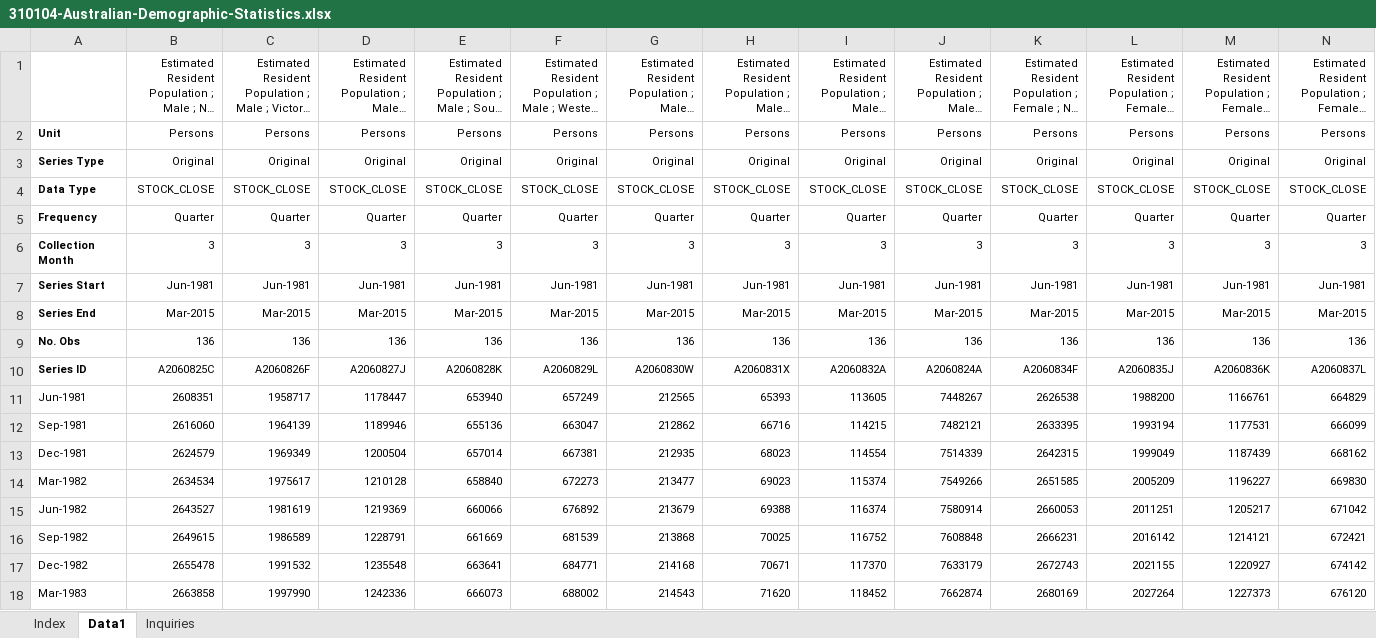
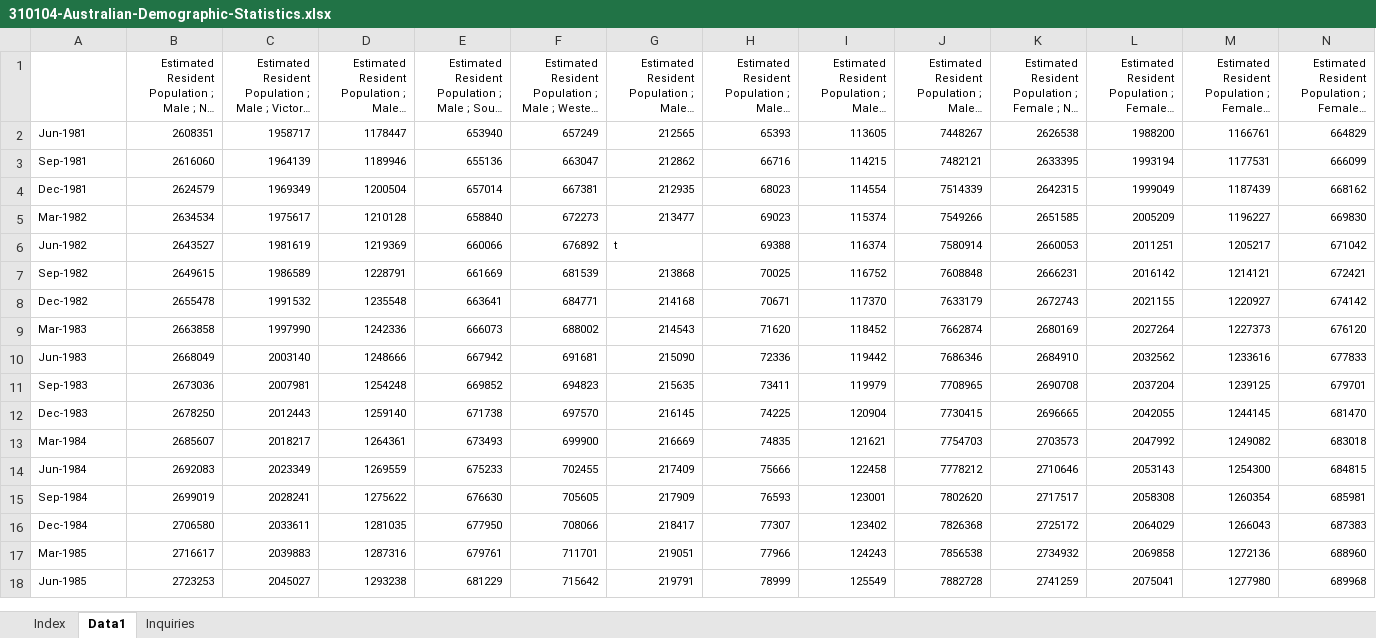
Before and after one commit to alexguanga/ds-education, an Excel workbook: OnlineCourses/AZAdvTableau/archive/310104-Australian-Demographic-Statistics.xlsx, sheet Data1, drawn as a sheet; only a part is shown; the shorter side is filled out with more unchanged rows; long unchanged cells end in …; values as stored, in another font and other column widths than the file's, no borders; removed rows and columns are numbered as before the commit, all else as after; rows hold the shown columns only; the diff names each change by its address in the sheet, - before the commit and + after, or states it on an @@ line.

```diff
--- a/OnlineCourses/AZAdvTableau/archive/310104-Australian-Demographic-Statistics.xlsx (sheet Data1)
+++ b/OnlineCourses/AZAdvTableau/archive/310104-Australian-Demographic-Statistics.xlsx (sheet Data1)
-row 2: Unit | Persons | Persons | Persons | Persons | Persons | Persons | Persons | Persons | Persons | Persons | Persons | Persons | Persons
-row 3: Series Type | Original | Original | Original | Original | Original | Original | Original | Original | Original | Original | Original | Original | Original
-row 4: Data Type | STOCK_CLOSE | STOCK_CLOSE | STOCK_CLOSE | STOCK_CLOSE | STOCK_CLOSE | STOCK_CLOSE | STOCK_CLOSE | STOCK_CLOSE | STOCK_CLOSE | STOCK_CLOSE | STOCK_CLOSE | STOCK_CLOSE | STOCK_CLOSE
-row 5: Frequency | Quarter | Quarter | Quarter | Quarter | Quarter | Quarter | Quarter | Quarter | Quarter | Quarter | Quarter | Quarter | Quarter
-row 6: Collection Month | 3 | 3 | 3 | 3 | 3 | 3 | 3 | 3 | 3 | 3 | 3 | 3 | 3
-row 7: Series Start | Jun-1981 | Jun-1981 | Jun-1981 | Jun-1981 | Jun-1981 | Jun-1981 | Jun-1981 | Jun-1981 | Jun-1981 | Jun-1981 | Jun-1981 | Jun-1981 | Jun-1981
-row 8: Series End | Mar-2015 | Mar-2015 | Mar-2015 | Mar-2015 | Mar-2015 | Mar-2015 | Mar-2015 | Mar-2015 | Mar-2015 | Mar-2015 | Mar-2015 | Mar-2015 | Mar-2015
-row 9: No. Obs | 136 | 136 | 136 | 136 | 136 | 136 | 136 | 136 | 136 | 136 | 136 | 136 | 136
-row 10: Series ID | A2060825C | A2060826F | A2060827J | A2060828K | A2060829L | A2060830W | A2060831X | A2060832A | A2060824A | A2060834F | A2060835J | A2060836K | A2060837L
-G6: 213679
+G6: t
```
Also changed, not shown: charts or pictures, 27 other files.
